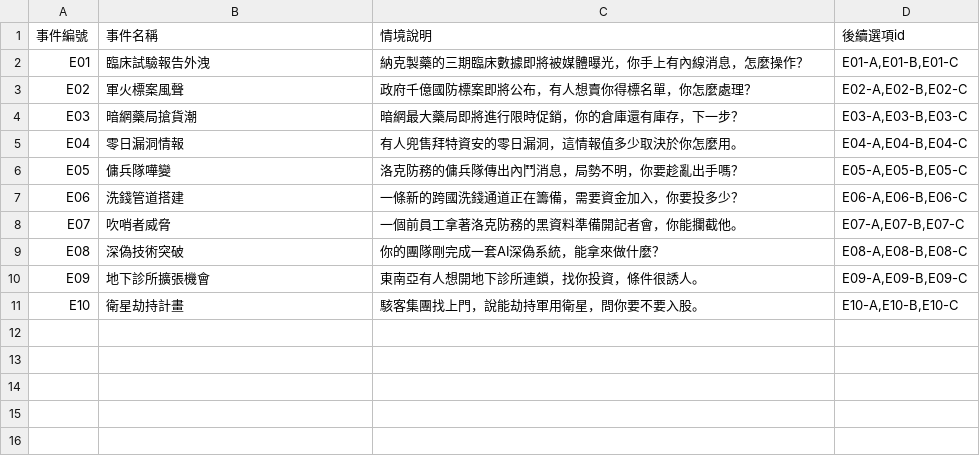
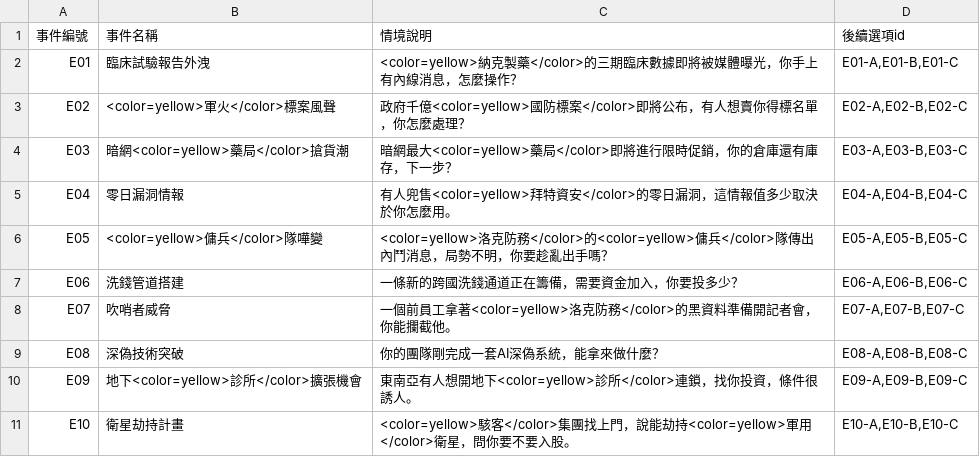
Before and after one commit to tommyboys0107/GarenaGameJam2026_Team2, a CSV file: Assets/Resources/EventData.csv, drawn as a sheet.

```diff
--- a/Assets/Resources/EventData.csv
+++ b/Assets/Resources/EventData.csv
@@ -1,11 +1,11 @@
 事件編號,事件名稱,情境說明,後續選項id
-E01,臨床試驗報告外洩,納克製藥的三期臨床數據即將被媒體曝光，你手上有內線消息，怎麼操作？,"E01-A,E01-B,E01-C"
-E02,軍火標案風聲,政府千億國防標案即將公布，有人想賣你得標名單，你怎麼處理？,"E02-A,E02-B,E02-C"
-E03,暗網藥局搶貨潮,暗網最大藥局即將進行限時促銷，你的倉庫還有庫存，下一步？,"E03-A,E03-B,E03-C"
-E04,零日漏洞情報,有人兜售拜特資安的零日漏洞，這情報值多少取決於你怎麼用。,"E04-A,E04-B,E04-C"
-E05,傭兵隊嘩變,洛克防務的傭兵隊傳出內鬥消息，局勢不明，你要趁亂出手嗎？,"E05-A,E05-B,E05-C"
+E01,臨床試驗報告外洩,<color=yellow>納克製藥</color>的三期臨床數據即將被媒體曝光，你手上有內線消息，怎麼操作？,"E01-A,E01-B,E01-C"
+E02,<color=yellow>軍火</color>標案風聲,政府千億<color=yellow>國防標案</color>即將公布，有人想賣你得標名單，你怎麼處理？,"E02-A,E02-B,E02-C"
+E03,暗網<color=yellow>藥局</color>搶貨潮,暗網最大<color=yellow>藥局</color>即將進行限時促銷，你的倉庫還有庫存，下一步？,"E03-A,E03-B,E03-C"
+E04,零日漏洞情報,有人兜售<color=yellow>拜特資安</color>的零日漏洞，這情報值多少取決於你怎麼用。,"E04-A,E04-B,E04-C"
+E05,<color=yellow>傭兵</color>隊嘩變,<color=yellow>洛克防務</color>的<color=yellow>傭兵</color>隊傳出內鬥消息，局勢不明，你要趁亂出手嗎？,"E05-A,E05-B,E05-C"
 E06,洗錢管道搭建,一條新的跨國洗錢通道正在籌備，需要資金加入，你要投多少？,"E06-A,E06-B,E06-C"
-E07,吹哨者威脅,一個前員工拿著洛克防務的黑資料準備開記者會，你能攔截他。,"E07-A,E07-B,E07-C"
+E07,吹哨者威脅,一個前員工拿著<color=yellow>洛克防務</color>的黑資料準備開記者會，你能攔截他。,"E07-A,E07-B,E07-C"
 E08,深偽技術突破,你的團隊剛完成一套AI深偽系統，能拿來做什麼？,"E08-A,E08-B,E08-C"
-E09,地下診所擴張機會,東南亞有人想開地下診所連鎖，找你投資，條件很誘人。,"E09-A,E09-B,E09-C"
-E10,衛星劫持計畫,駭客集團找上門，說能劫持軍用衛星，問你要不要入股。,"E10-A,E10-B,E10-C"
+E09,地下<color=yellow>診所</color>擴張機會,東南亞有人想開地下<color=yellow>診所</color>連鎖，找你投資，條件很誘人。,"E09-A,E09-B,E09-C"
+E10,衛星劫持計畫,<color=yellow>駭客</color>集團找上門，說能劫持<color=yellow>軍用</color>衛星，問你要不要入股。,"E10-A,E10-B,E10-C"
```
Also changed, not shown: Assets/Resources/AudienceData.csv, Assets/Resources/ChooseData.csv.
